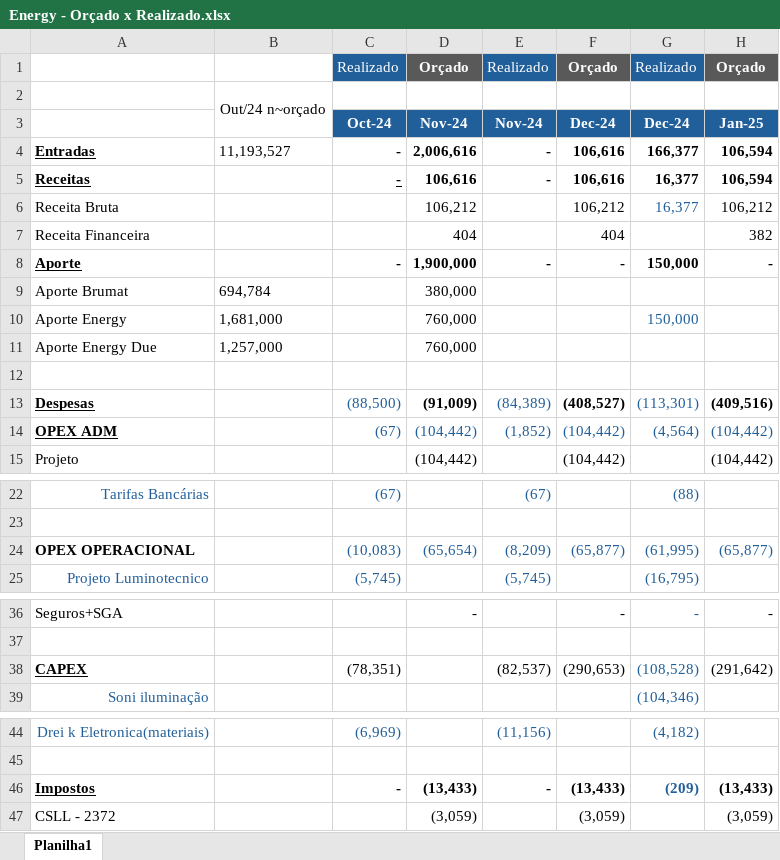
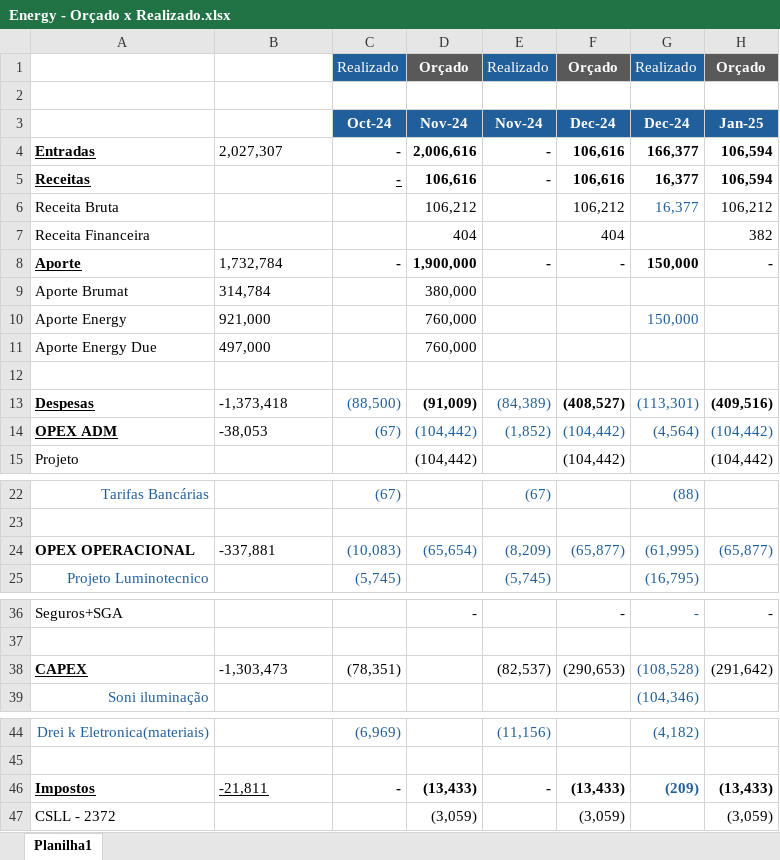
Before and after one commit to luiginoIori/ProjetoPinhal, an Excel workbook: Energy - Orçado x Realizado.xlsx, sheet Planilha1, drawn as a sheet; only a part is shown, gaps mark what is left out; values as stored, in another font and other column widths than the file's, no borders; the diff names each change by its address in the sheet, - before the commit and + after, or states it on an @@ line.

```diff
--- a/Energy - Orçado x Realizado.xlsx (sheet Planilha1)
+++ b/Energy - Orçado x Realizado.xlsx (sheet Planilha1)
-B2: Out/24 n~orçado
+B2: (empty)
-B2:B3 merged
-B4: 11,193,527
+B4: 2,027,307
-B8: (empty)
+B8: 1,732,784
-B9: 694,784
+B9: 314,784
-B10: 1,681,000
+B10: 921,000
-B11: 1,257,000
+B11: 497,000
-B13: (empty)
+B13: -1,373,418
-B14: (empty)
+B14: -38,053
-B24: (empty)
+B24: -337,881
-B38: (empty)
+B38: -1,303,473
-B46: (empty)
+B46: -21,811
```
Also changed, not shown: 1 other file.
